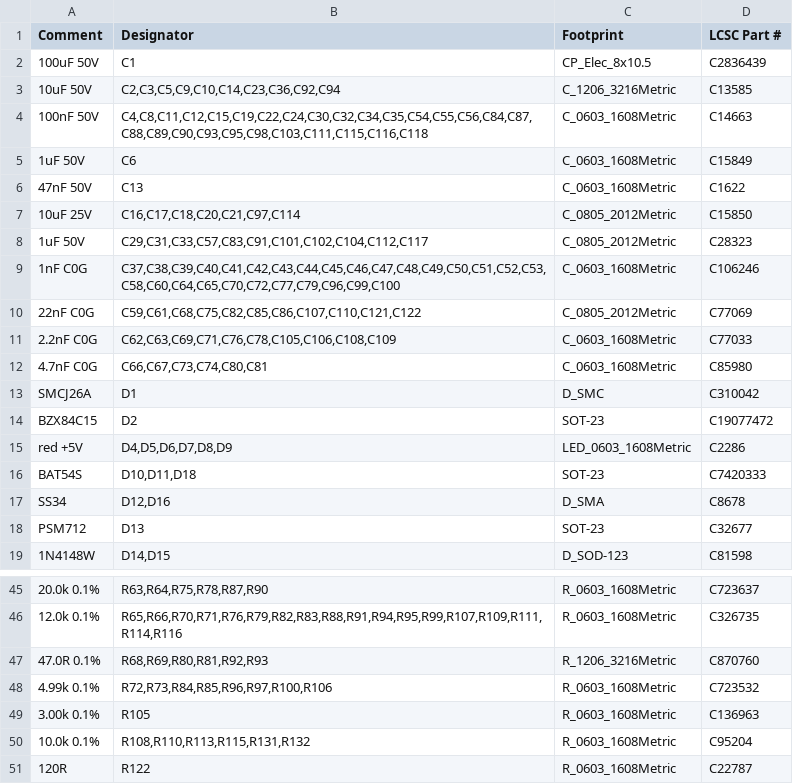
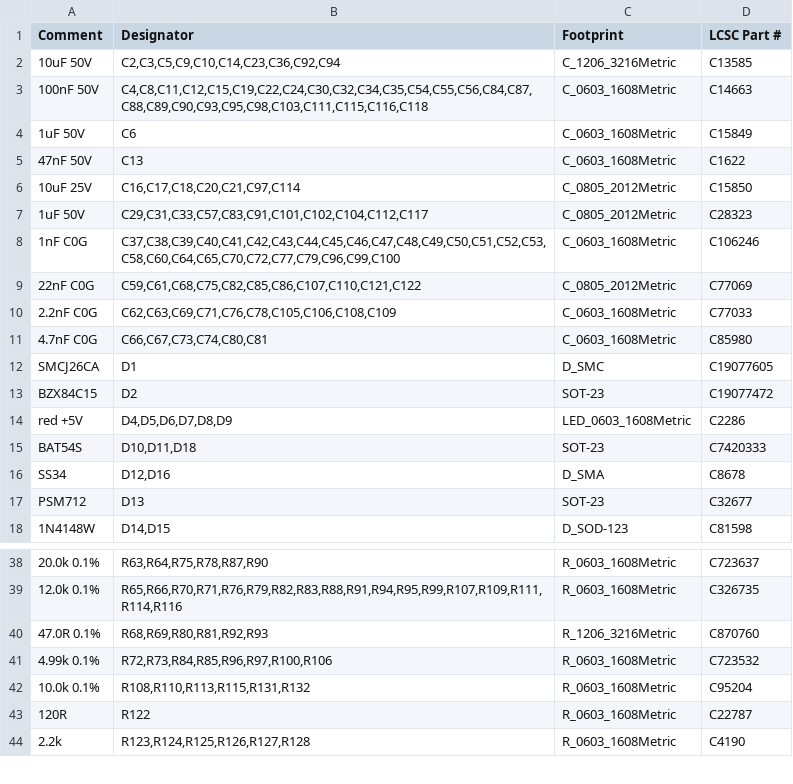
Before and after one commit to josearistidesbail/FE_UFPR_4_0, a CSV file: fab/FE_UFPR_4_0_BOM.csv, drawn as a sheet; only a part is shown, gaps mark what is left out; the shorter side is filled out with more unchanged rows; removed rows and columns are numbered as before the commit, all else as after; the diff covers the shown part only; the diff names each change by its address in the sheet, - before the commit and + after, or states it on an @@ line.

```diff
--- a/fab/FE_UFPR_4_0_BOM.csv
+++ b/fab/FE_UFPR_4_0_BOM.csv
-row 2: 100uF 50V | C1 | CP_Elec_8x10.5 | C2836439
-A12 (Comment): SMCJ26A
+A12 (Comment): SMCJ26CA
-D12 (LCSC Part #): C310042
+D12 (LCSC Part #): C19077605
-row 49: 3.00k 0.1% | R105 | R_0603_1608Metric | C136963
```
Also changed, not shown: 2 added rows, 10 removed rows and 2 edited cells elsewhere in this file, fab/FE_UFPR_4_0_CPL.csv, fab/FE_UFPR_4_0_HANDSOLDER_BOM.csv, 21 other files.
